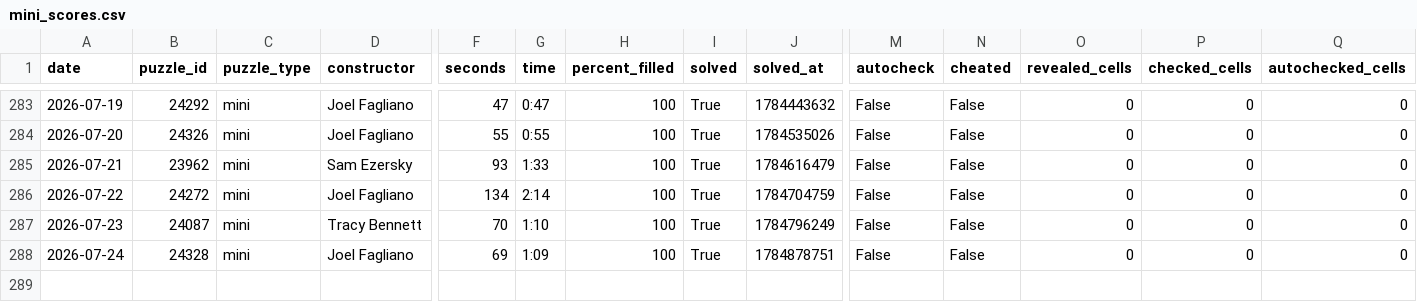
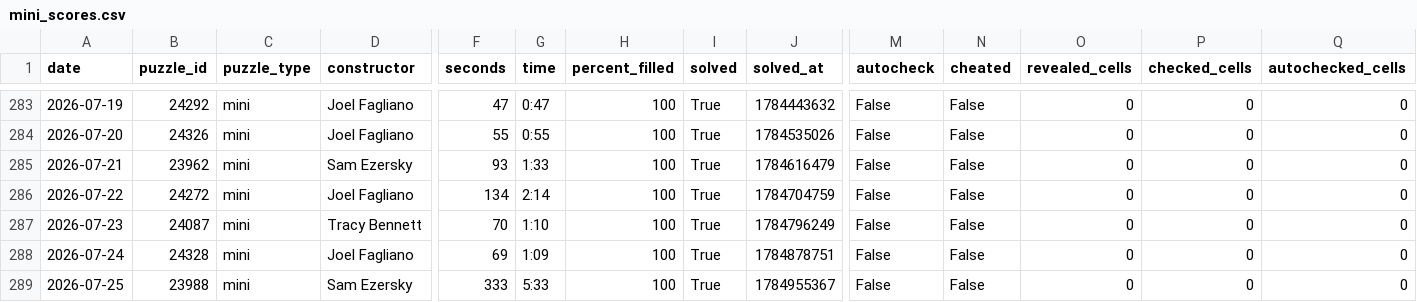
Before and after one commit to daanvdweijden/daanvdweijden.github.io, a CSV file: data/mini_scores.csv, drawn as a sheet; only a part is shown, gaps mark what is left out; rows hold the shown columns only; the diff names each change by its address in the sheet, - before the commit and + after, or states it on an @@ line.

```diff
--- a/data/mini_scores.csv
+++ b/data/mini_scores.csv
+row 289: 2026-07-25 | 23988 | mini | Sam Ezersky | 333 | 5:33 | 100 | True | 1784955367 | False | False | 0 | 0 | 0
```
Also changed, not shown: 1 other file.
